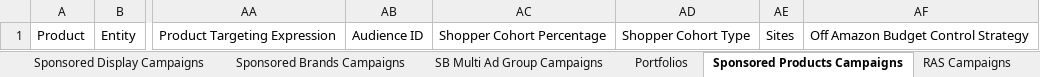
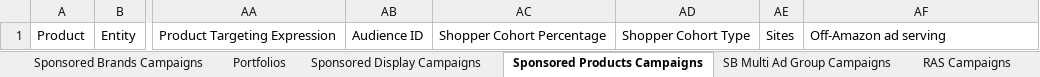
Before and after one commit to david-anata/Lead-scraper, an Excel workbook: sales_support_agent/services/advertising/templates/amazon_bulk_template.xlsx, sheet Sponsored Products Campaigns, drawn as a sheet; only a part is shown, gaps mark what is left out; values as stored, in another font and other column widths than the file's, no borders; conditional formats not drawn; the diff names each change by its address in the sheet, - before the commit and + after, or states it on an @@ line.

```diff
--- a/sales_support_agent/services/advertising/templates/amazon_bulk_template.xlsx (sheet Sponsored Products Campaigns)
+++ b/sales_support_agent/services/advertising/templates/amazon_bulk_template.xlsx (sheet Sponsored Products Campaigns)
@@ sheet tab order changed: Sponsored Brands Campaigns | Portfolios | Sponsored Display Campaigns | Sponsored Products Campaigns | SB Multi Ad Group Campaigns | RAS Campaigns @@
-AF1: Off Amazon Budget Control Strategy
+AF1: Off-Amazon ad serving
```
Also changed, not shown: 3 other files.
